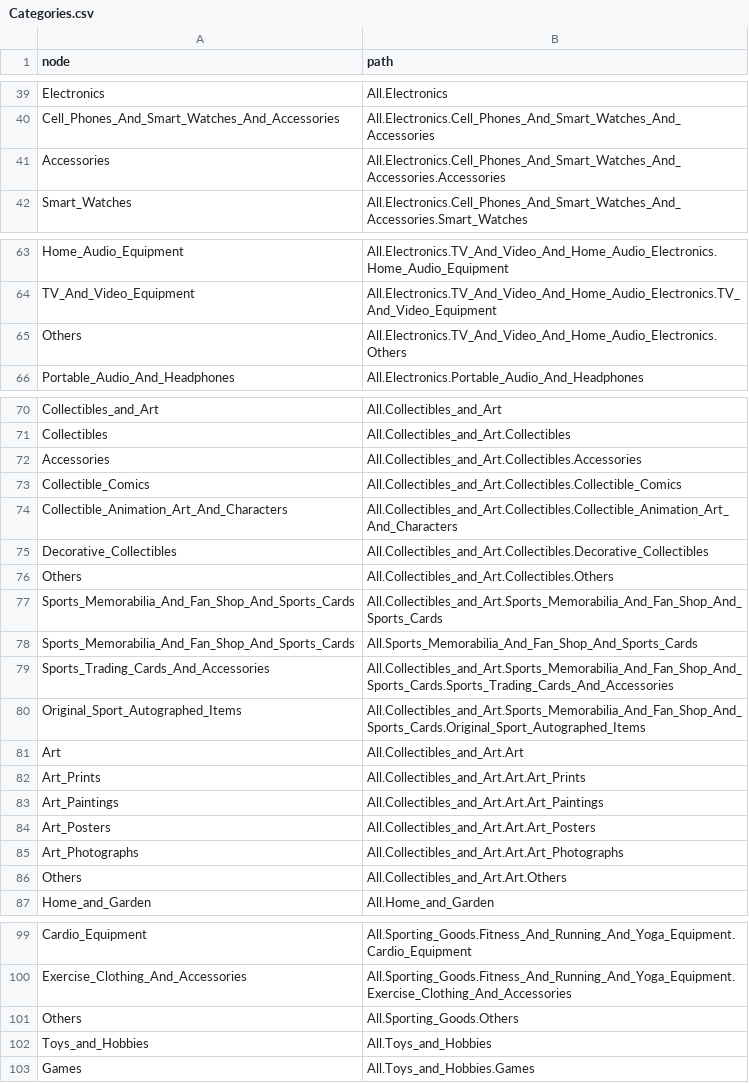
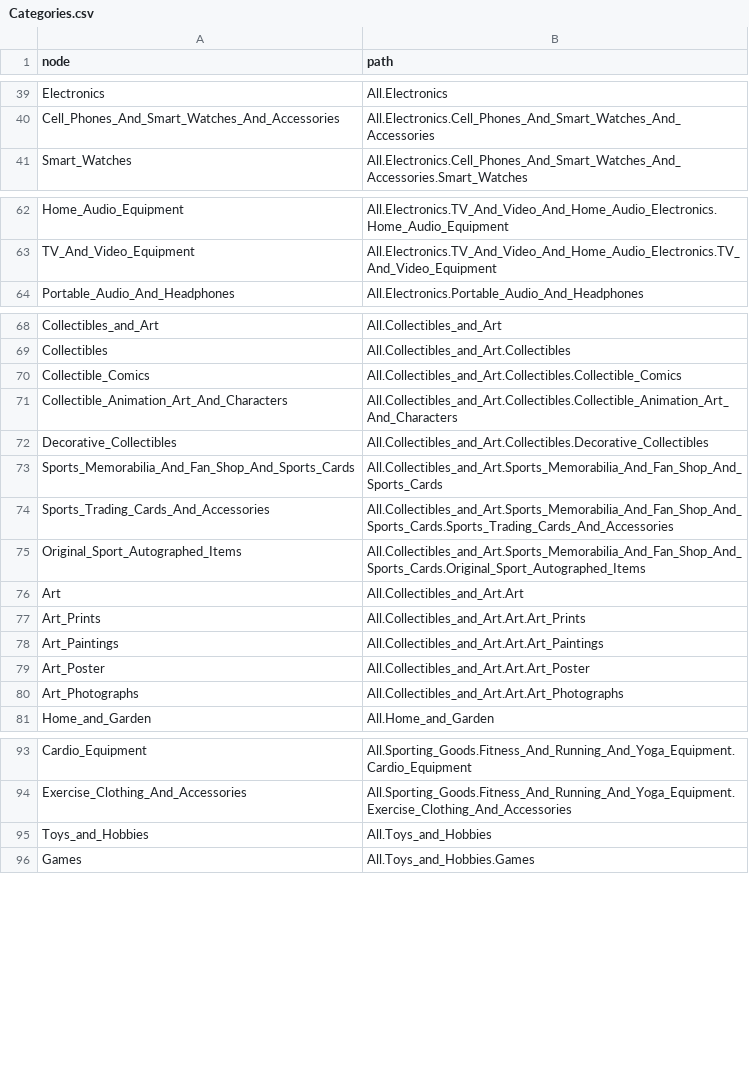
Before and after one commit to JRBarreraM/Lab_BasesDeDatos1_CI3391, a CSV file: 2 Proyecto/Categories.csv, drawn as a sheet; only a part is shown, gaps mark what is left out; the diff covers the shown part only.

```diff
--- a/2 Proyecto/Categories.csv
+++ b/2 Proyecto/Categories.csv
@@ -40,3 +40,2 @@ Electronics;All.Electronics
 Cell_Phones_And_Smart_Watches_And_Accessories;All.Electronics.Cell_Phones_And_Smart_Watches_And_Accessories
-Accessories;All.Electronics.Cell_Phones_And_Smart_Watches_And_Accessories.Accessories
 Smart_Watches;All.Electronics.Cell_Phones_And_Smart_Watches_And_Accessories.Smart_Watches
@@ -64,3 +63,2 @@ Home_Audio_Equipment;All.Electronics.TV_And_Video_And_Home_Audio_Electronics.Hom
 TV_And_Video_Equipment;All.Electronics.TV_And_Video_And_Home_Audio_Electronics.TV_And_Video_Equipment
-Others;All.Electronics.TV_And_Video_And_Home_Audio_Electronics.Others
 Portable_Audio_And_Headphones;All.Electronics.Portable_Audio_And_Headphones
@@ -71,3 +69,2 @@ Collectibles_and_Art;All.Collectibles_and_Art
 Collectibles;All.Collectibles_and_Art.Collectibles
-Accessories;All.Collectibles_and_Art.Collectibles.Accessories
 Collectible_Comics;All.Collectibles_and_Art.Collectibles.Collectible_Comics
@@ -75,5 +72,3 @@ Collectible_Animation_Art_And_Characters;All.Collectibles_and_Art.Collectibles.C
 Decorative_Collectibles;All.Collectibles_and_Art.Collectibles.Decorative_Collectibles
-Others;All.Collectibles_and_Art.Collectibles.Others
 Sports_Memorabilia_And_Fan_Shop_And_Sports_Cards;All.Collectibles_and_Art.Sports_Memorabilia_And_Fan_Shop_And_Sports_Cards
-Sports_Memorabilia_And_Fan_Shop_And_Sports_Cards;All.Sports_Memorabilia_And_Fan_Shop_And_Sports_Cards
 Sports_Trading_Cards_And_Accessories;All.Collectibles_and_Art.Sports_Memorabilia_And_Fan_Shop_And_Sports_Cards.Sports_Trading_Cards_And_Accessories
@@ -83,5 +78,4 @@ Art_Prints;All.Collectibles_and_Art.Art.Art_Prints
 Art_Paintings;All.Collectibles_and_Art.Art.Art_Paintings
-Art_Posters;All.Collectibles_and_Art.Art.Art_Posters
+Art_Poster;All.Collectibles_and_Art.Art.Art_Poster
 Art_Photographs;All.Collectibles_and_Art.Art.Art_Photographs
-Others;All.Collectibles_and_Art.Art.Others
 Home_and_Garden;All.Home_and_Garden
@@ -100,3 +94,2 @@ Cardio_Equipment;All.Sporting_Goods.Fitness_And_Running_And_Yoga_Equipment.Cardi
 Exercise_Clothing_And_Accessories;All.Sporting_Goods.Fitness_And_Running_And_Yoga_Equipment.Exercise_Clothing_And_Accessories
-Others;All.Sporting_Goods.Others
 Toys_and_Hobbies;All.Toys_and_Hobbies
```
Also changed, not shown: 2 removed rows elsewhere in this file, 3 other files.
